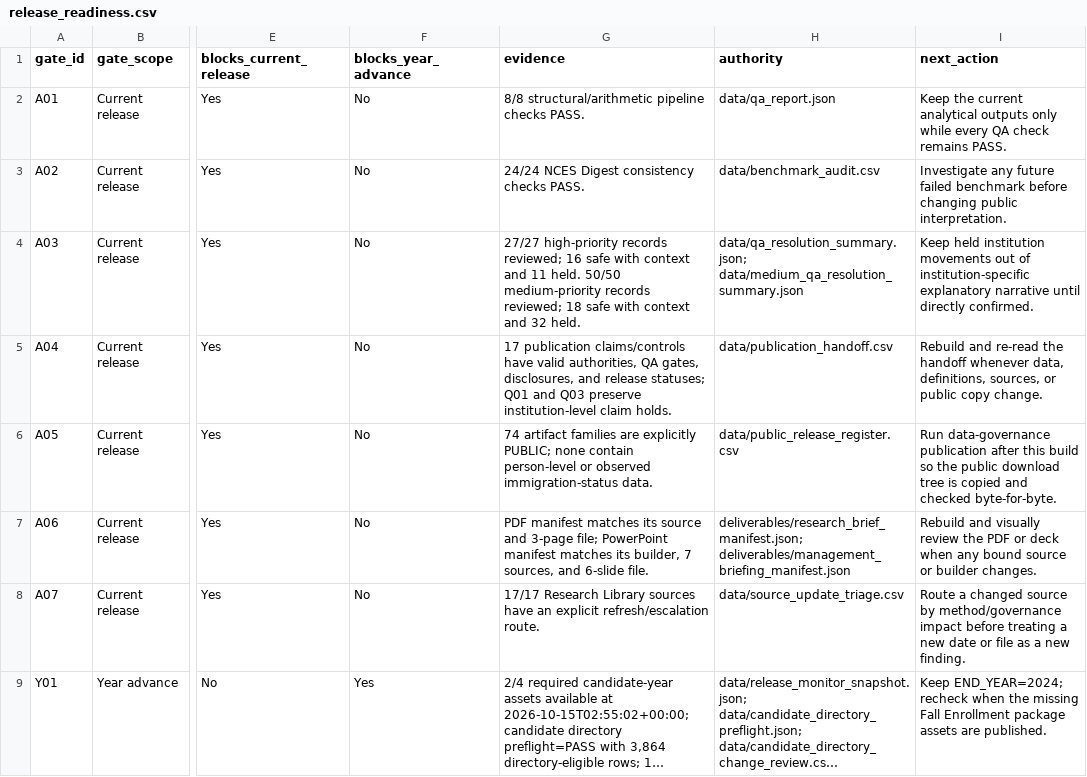
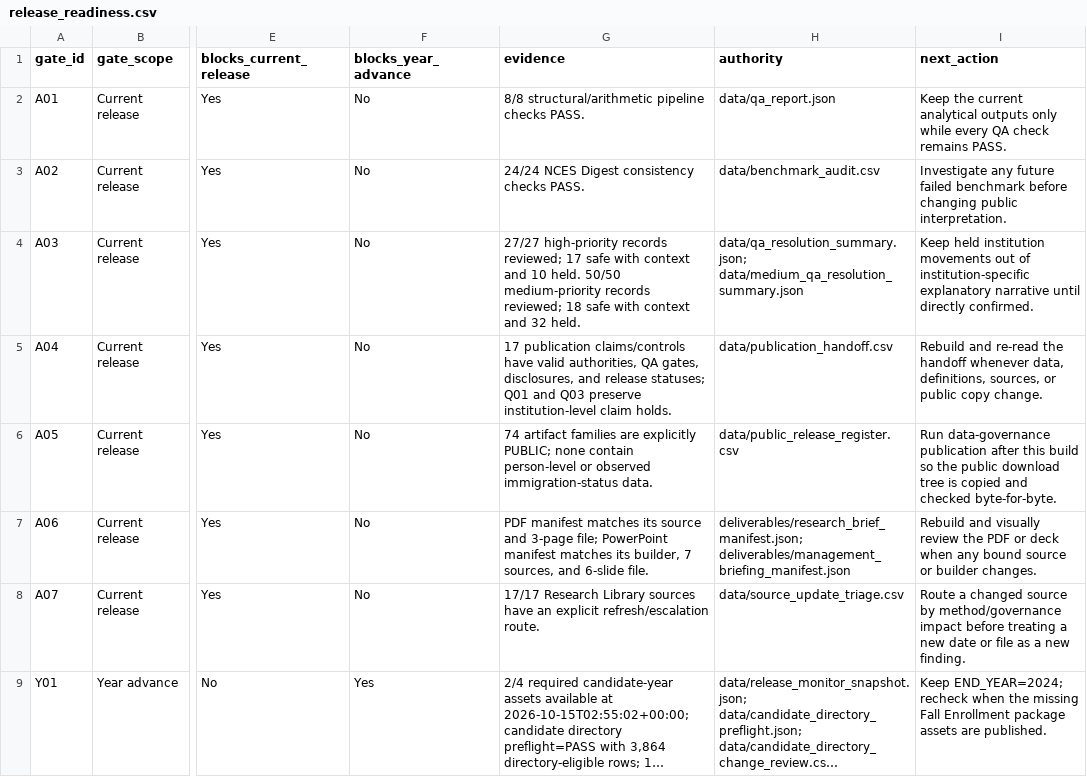
Before and after one commit to Joseph-Th/higher_education_and_immigration_demo, a CSV file: downloads/release_readiness.csv, drawn as a sheet; only a part is shown, gaps mark what is left out; long unchanged cells end in …; the diff names each change by its address in the sheet, - before the commit and + after, or states it on an @@ line.

```diff
--- a/downloads/release_readiness.csv
+++ b/downloads/release_readiness.csv
-G4 (evidence): …records reviewed; 16 safe with context and 11 held. 50/50…
+G4 (evidence): …records reviewed; 17 safe with context and 10 held. 50/50…
```
Also changed, not shown: downloads/publication_handoff.csv, 18 other files.
